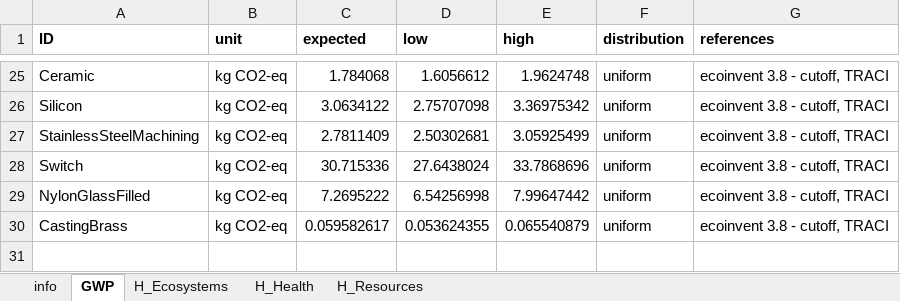
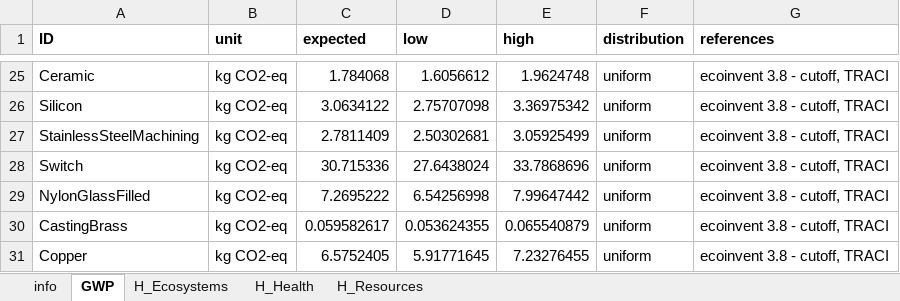
Before and after one commit to QSD-Group/EXPOsan, an Excel workbook: exposan/g2rt/data/impact_items.xlsx, sheet GWP, drawn as a sheet; only a part is shown, gaps mark what is left out; values as stored, in another font and other column widths than the file's, no borders; the diff names each change by its address in the sheet, - before the commit and + after, or states it on an @@ line.

```diff
--- a/exposan/g2rt/data/impact_items.xlsx (sheet GWP)
+++ b/exposan/g2rt/data/impact_items.xlsx (sheet GWP)
+row 31: Copper | kg CO2-eq | 6.5752405 | 5.91771645 | 7.23276455 | uniform | ecoinvent 3.8 - cutoff, TRACI
```
Also changed, not shown: sheet H_Resources, sheet H_Ecosystems, sheet H_Health, sheet info, 6 other files.
